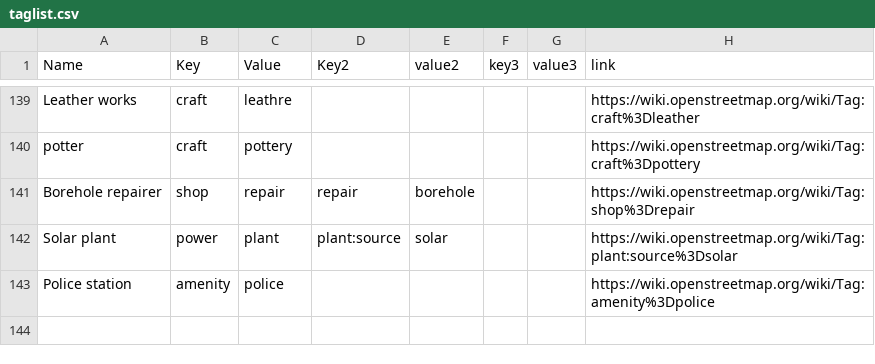
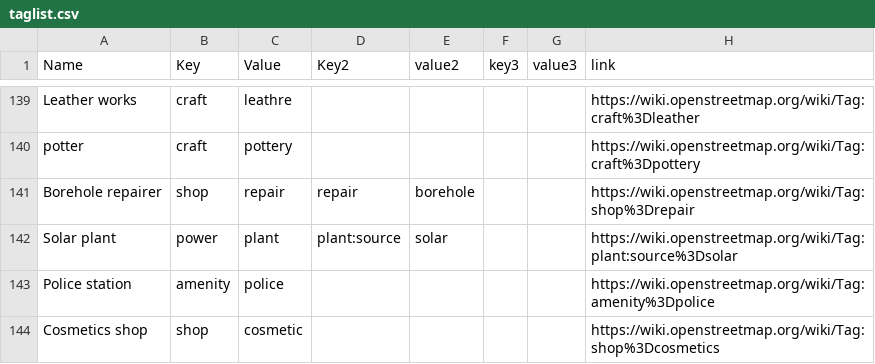
Before and after one commit to IntegrationEE/NESPII-Data-Import-Attachments, a CSV file: shp2osm/taglist.csv, drawn as a sheet; only a part is shown, gaps mark what is left out; the diff names each change by its address in the sheet, - before the commit and + after, or states it on an @@ line.

Commit message:
added Cosmetic tag

```diff
--- a/shp2osm/taglist.csv
+++ b/shp2osm/taglist.csv
+row 144: Cosmetics shop | shop | cosmetic |  |  |  |  | https://wiki.openstreetmap.org/wiki/Tag:shop%3Dcosmetics
```
